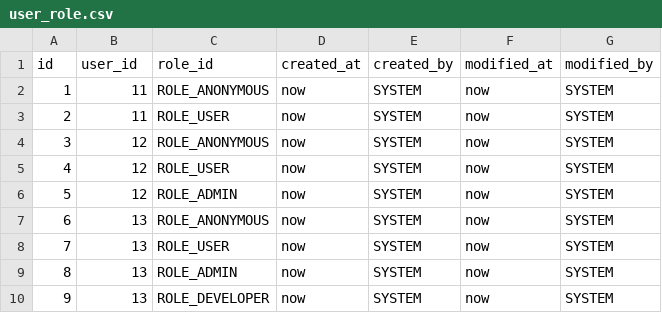
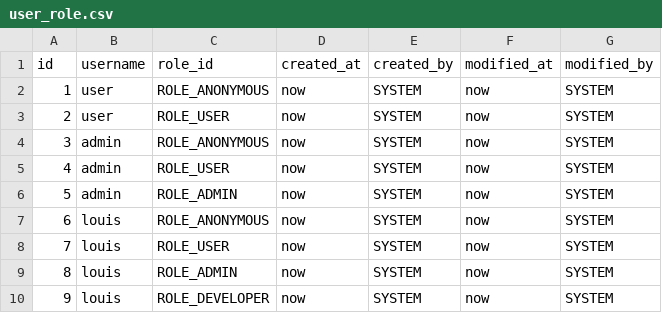
Before and after one commit to pm6422/luix-passport, a CSV file: luix-passport-server/src/main/resources/config/liquibase/data/user_role.csv, drawn as a sheet.

```diff
--- a/luix-passport-server/src/main/resources/config/liquibase/data/user_role.csv
+++ b/luix-passport-server/src/main/resources/config/liquibase/data/user_role.csv
@@ -1,10 +1,10 @@
-id;user_id;role_id;created_at;created_by;modified_at;modified_by
-1;11;ROLE_ANONYMOUS;now;SYSTEM;now;SYSTEM
-2;11;ROLE_USER;now;SYSTEM;now;SYSTEM
-3;12;ROLE_ANONYMOUS;now;SYSTEM;now;SYSTEM
-4;12;ROLE_USER;now;SYSTEM;now;SYSTEM
-5;12;ROLE_ADMIN;now;SYSTEM;now;SYSTEM
-6;13;ROLE_ANONYMOUS;now;SYSTEM;now;SYSTEM
-7;13;ROLE_USER;now;SYSTEM;now;SYSTEM
-8;13;ROLE_ADMIN;now;SYSTEM;now;SYSTEM
-9;13;ROLE_DEVELOPER;now;SYSTEM;now;SYSTEM
+id;username;role_id;created_at;created_by;modified_at;modified_by
+1;user;ROLE_ANONYMOUS;now;SYSTEM;now;SYSTEM
+2;user;ROLE_USER;now;SYSTEM;now;SYSTEM
+3;admin;ROLE_ANONYMOUS;now;SYSTEM;now;SYSTEM
+4;admin;ROLE_USER;now;SYSTEM;now;SYSTEM
+5;admin;ROLE_ADMIN;now;SYSTEM;now;SYSTEM
+6;louis;ROLE_ANONYMOUS;now;SYSTEM;now;SYSTEM
+7;louis;ROLE_USER;now;SYSTEM;now;SYSTEM
+8;louis;ROLE_ADMIN;now;SYSTEM;now;SYSTEM
+9;louis;ROLE_DEVELOPER;now;SYSTEM;now;SYSTEM
```
Also changed, not shown: luix-passport-server/src/main/resources/config/liquibase/data/user.csv, 53 other files.
